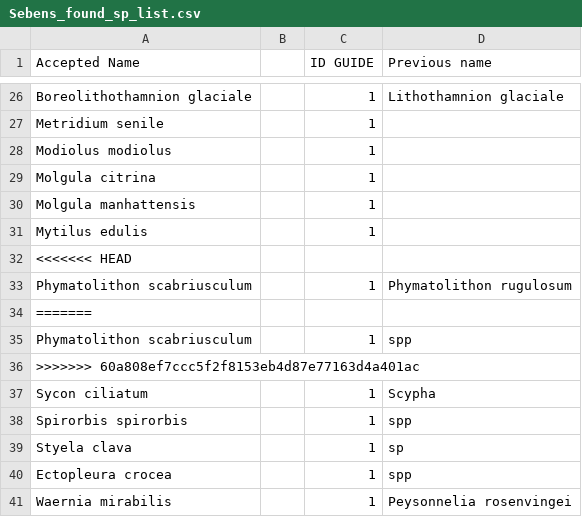
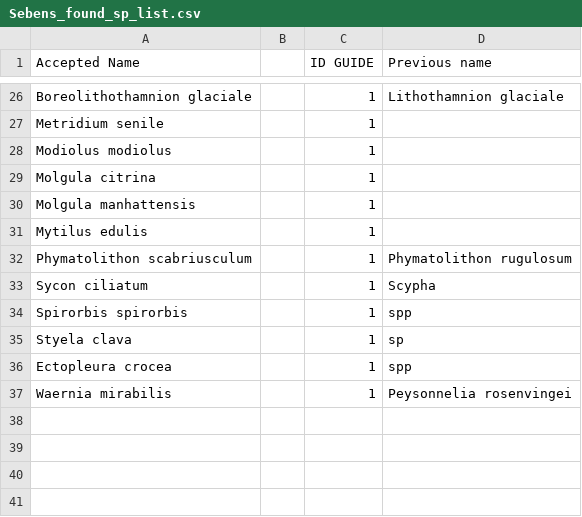
Before and after one commit to BAMcCollum/sp_thermal_limits, a CSV file: data/Sebens_found_sp_list.csv, drawn as a sheet; only a part is shown, gaps mark what is left out; the diff names each change by its address in the sheet, - before the commit and + after, or states it on an @@ line.

Commit message:
Cleanup afte rmerge

```diff
--- a/data/Sebens_found_sp_list.csv
+++ b/data/Sebens_found_sp_list.csv
-row 32: <<<<<<< HEAD
-row 34: =======
-row 35: Phymatolithon scabriusculum |  | 1 | spp
-row 36: >>>>>>> 60a808ef7ccc5f2f8153eb4d87e77163d4a401ac
```
